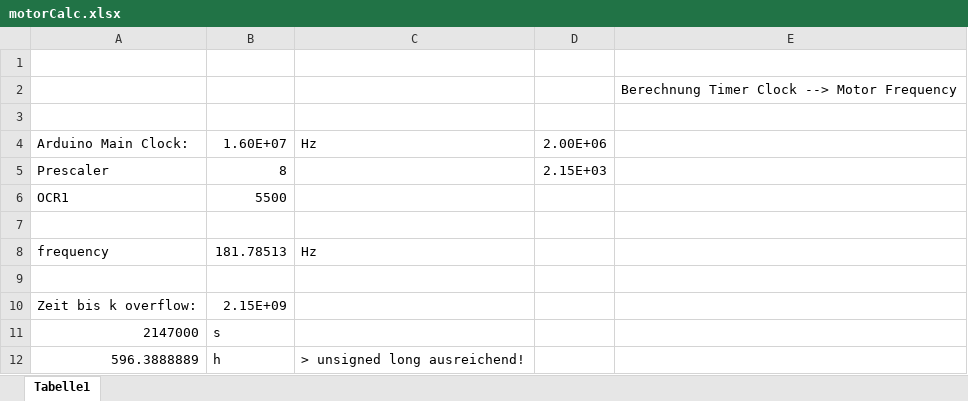
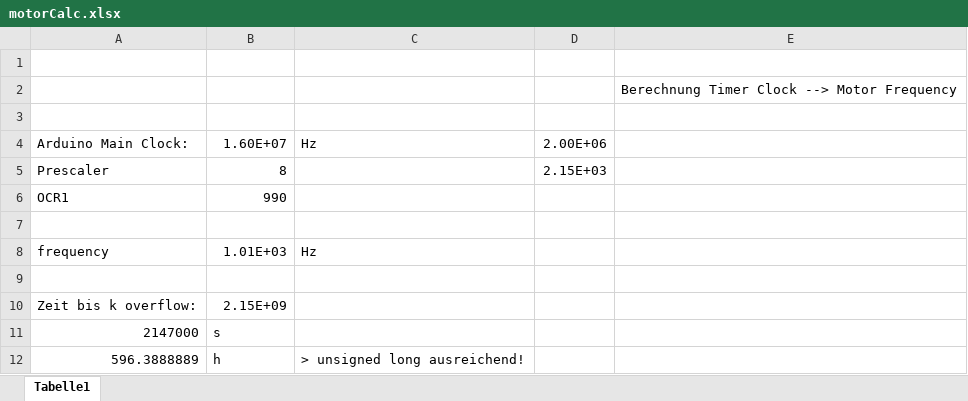
Before and after one commit to Purdbull/Studienarbeit, an Excel workbook: 3_Unterprogramme/stepper/motorCalc.xlsx, sheet Tabelle1, drawn as a sheet; only a part is shown; values as stored, in another font and other column widths than the file's, no borders; the diff names each change by its address in the sheet, - before the commit and + after, or states it on an @@ line.

```diff
--- a/3_Unterprogramme/stepper/motorCalc.xlsx (sheet Tabelle1)
+++ b/3_Unterprogramme/stepper/motorCalc.xlsx (sheet Tabelle1)
-B6: 5500
+B6: 990
-B8: 181.78513
+B8: 1.01E+03
```
Also changed, not shown: 8 other files.
